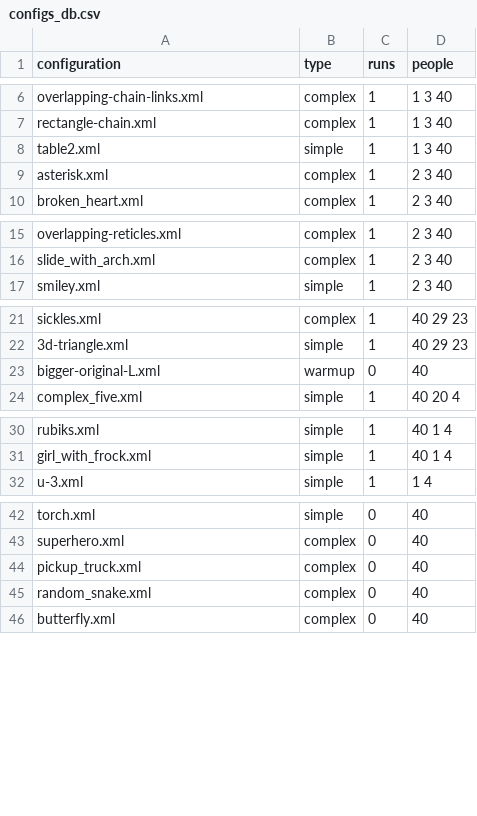
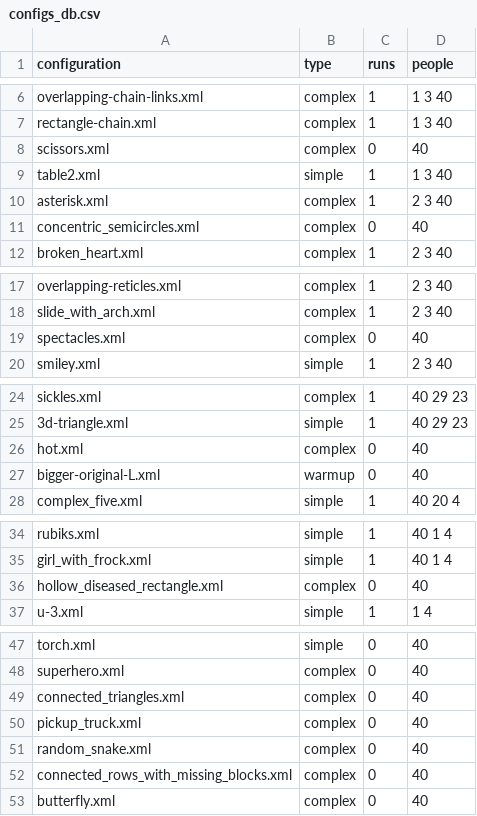
Before and after one commit to prashant-jayan21/minecraft-dialogue, a CSV file: build/install/Python_Examples/configs_db.csv, drawn as a sheet; only a part is shown, gaps mark what is left out.

Commit message:
chore: Update configs DB with new configs

```diff
--- a/build/install/Python_Examples/configs_db.csv
+++ b/build/install/Python_Examples/configs_db.csv
@@ -7,4 +7,6 @@ overlapping-chain-links.xml,complex,1,1 3 40
 rectangle-chain.xml,complex,1,1 3 40
+scissors.xml,complex,0,40
 table2.xml,simple,1,1 3 40
 asterisk.xml,complex,1,2 3 40
+concentric_semicircles.xml,complex,0,40
 broken_heart.xml,complex,1,2 3 40
@@ -16,2 +18,3 @@ overlapping-reticles.xml,complex,1,2 3 40
 slide_with_arch.xml,complex,1,2 3 40
+spectacles.xml,complex,0,40
 smiley.xml,simple,1,2 3 40
@@ -22,2 +25,3 @@ sickles.xml,complex,1,40 29 23
 3d-triangle.xml,simple,1,40 29 23
+hot.xml,complex,0,40
 bigger-original-L.xml,warmup,0,40
@@ -31,2 +35,3 @@ rubiks.xml,simple,1,40 1 4
 girl_with_frock.xml,simple,1,40 1 4
+hollow_diseased_rectangle.xml,complex,0,40
 u-3.xml,simple,1,1 4
@@ -43,4 +48,6 @@ torch.xml,simple,0,40
 superhero.xml,complex,0,40
+connected_triangles.xml,complex,0,40
 pickup_truck.xml,complex,0,40
 random_snake.xml,complex,0,40
+connected_rows_with_missing_blocks.xml,complex,0,40
 butterfly.xml,complex,0,40
```
